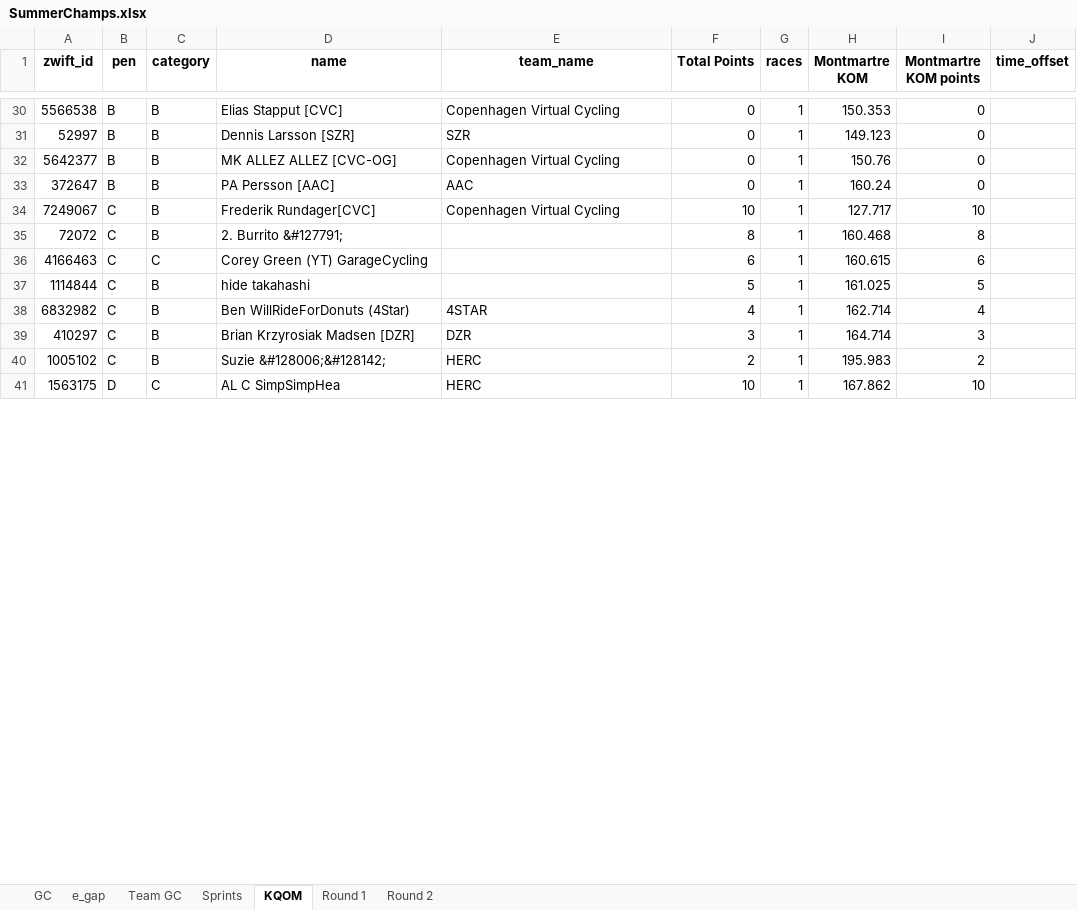
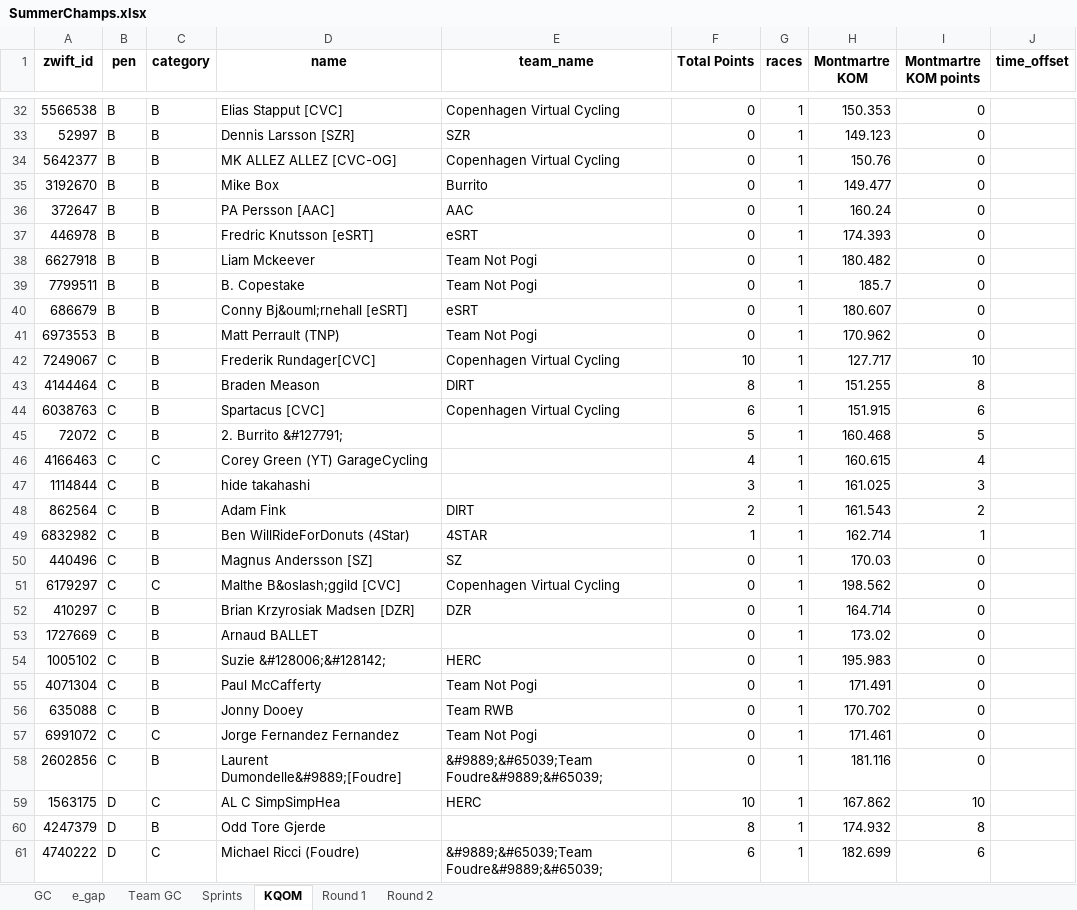
Before and after one commit to gleesonm1/TNP_results, an Excel workbook: TNP_Summer_Championships/SummerChamps.xlsx, sheet KQOM, drawn as a sheet; only a part is shown, gaps mark what is left out; values as stored, in another font and other column widths than the file's, no borders; addresses are those after the commit; the diff covers the shown part only; the diff names each change by its address in the sheet, - before the commit and + after, or states it on an @@ line.

```diff
--- a/TNP_Summer_Championships/SummerChamps.xlsx (sheet KQOM)
+++ b/TNP_Summer_Championships/SummerChamps.xlsx (sheet KQOM)
+row 35: 3192670 | B | B | Mike Box | Burrito | 0 | 1 | 149.477 | 0
+row 37: 446978 | B | B | Fredric Knutsson [eSRT] | eSRT | 0 | 1 | 174.393 | 0
+row 38: 6627918 | B | B | Liam Mckeever | Team Not Pogi | 0 | 1 | 180.482 | 0
+row 39: 7799511 | B | B | B. Copestake | Team Not Pogi | 0 | 1 | 185.7 | 0
+row 40: 686679 | B | B | Conny Bj&ouml;rnehall [eSRT] | eSRT | 0 | 1 | 180.607 | 0
+row 41: 6973553 | B | B | Matt Perrault (TNP) | Team Not Pogi | 0 | 1 | 170.962 | 0
+row 43: 4144464 | C | B | Braden Meason | DIRT | 8 | 1 | 151.255 | 8
+row 44: 6038763 | C | B | Spartacus [CVC] | Copenhagen Virtual Cycling | 6 | 1 | 151.915 | 6
-F45 (Total Points): 8
+F45 (Total Points): 5
-I45 (Montmartre KOM points): 8
+I45 (Montmartre KOM points): 5
-F46 (Total Points): 6
+F46 (Total Points): 4
-I46 (Montmartre KOM points): 6
+I46 (Montmartre KOM points): 4
-F47 (Total Points): 5
+F47 (Total Points): 3
-I47 (Montmartre KOM points): 5
+I47 (Montmartre KOM points): 3
+row 48: 862564 | C | B | Adam Fink | DIRT | 2 | 1 | 161.543 | 2
-F49 (Total Points): 4
+F49 (Total Points): 1
-I49 (Montmartre KOM points): 4
+I49 (Montmartre KOM points): 1
+row 50: 440496 | C | B | Magnus Andersson [SZ] | SZ | 0 | 1 | 170.03 | 0
+row 51: 6179297 | C | C | Malthe B&oslash;ggild [CVC] | Copenhagen Virtual Cycling | 0 | 1 | 198.562 | 0
-F52 (Total Points): 3
+F52 (Total Points): 0
-I52 (Montmartre KOM points): 3
+I52 (Montmartre KOM points): 0
+row 53: 1727669 | C | B | Arnaud BALLET |  | 0 | 1 | 173.02 | 0
-F54 (Total Points): 2
+F54 (Total Points): 0
-I54 (Montmartre KOM points): 2
+I54 (Montmartre KOM points): 0
+row 55: 4071304 | C | B | Paul McCafferty | Team Not Pogi | 0 | 1 | 171.491 | 0
+row 56: 635088 | C | B | Jonny Dooey | Team RWB | 0 | 1 | 170.702 | 0
+row 57: 6991072 | C | C | Jorge Fernandez Fernandez | Team Not Pogi | 0 | 1 | 171.461 | 0
+row 58: 2602856 | C | B | Laurent Dumondelle&#9889;[Foudre] | &#9889;&#65039;Team Foudre&#9889;&#65039; | 0 | 1 | 181.116 | 0
+row 60: 4247379 | D | B | Odd Tore Gjerde |  | 8 | 1 | 174.932 | 8
+row 61: 4740222 | D | C | Michael Ricci (Foudre) | &#9889;&#65039;Team Foudre&#9889;&#65039; | 6 | 1 | 182.699 | 6
```
Also changed, not shown: 8 added rows and 20 edited cells elsewhere in this sheet, sheet Sprints, sheet GC, sheet e_gap, sheet Round 1, sheet Team GC, 2 other files.
